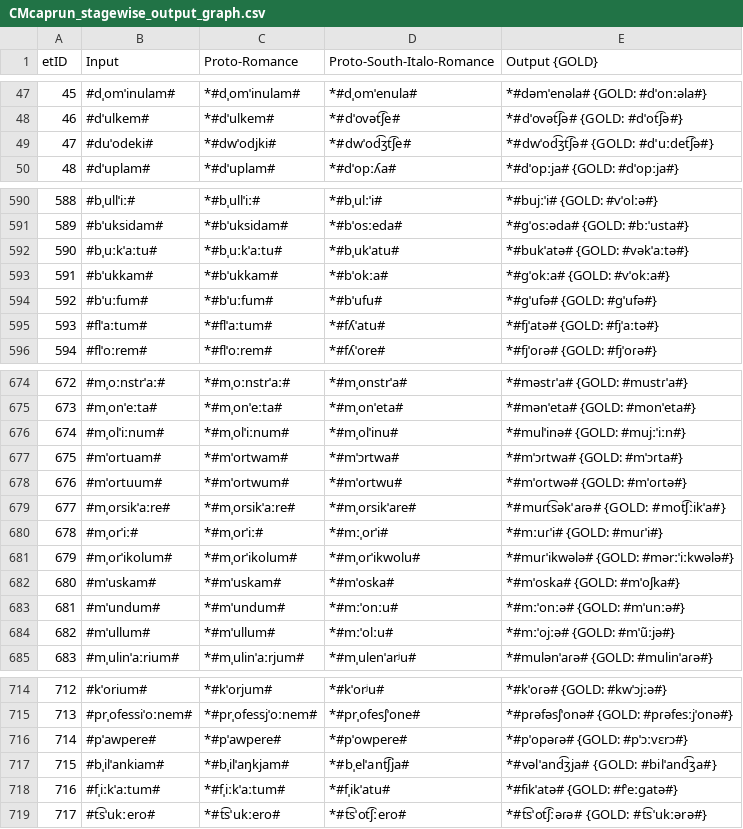
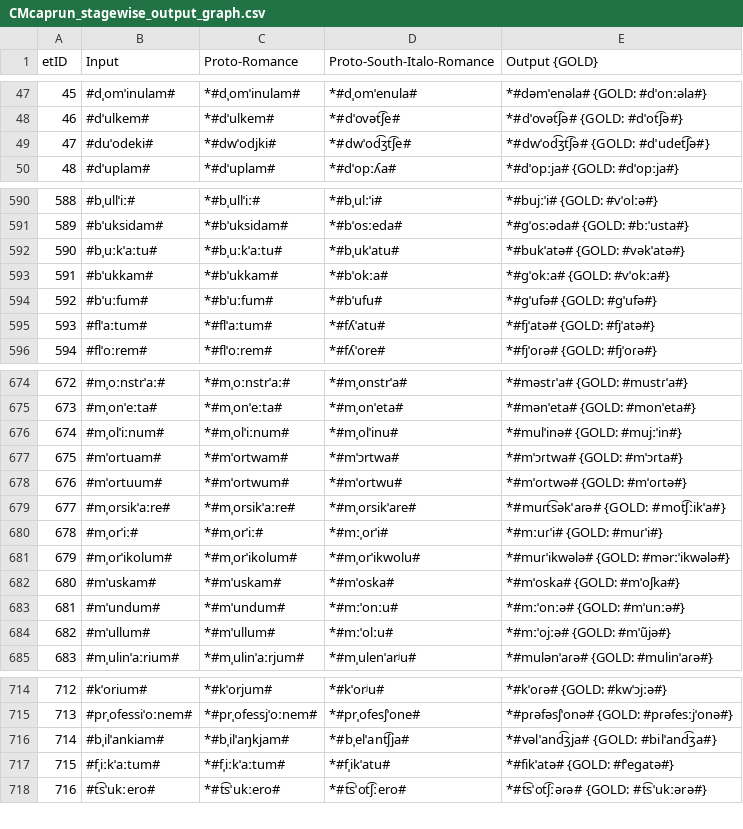
Before and after one commit to phonobank/Proto-phonobank, a CSV file: capestrano-experiment/CMcaprun/CMcaprun_stagewise_output_graph.csv, drawn as a sheet; only a part is shown, gaps mark what is left out; removed rows and columns are numbered as before the commit, all else as after; the diff covers the shown part only; the diff names each change by its address in the sheet, - before the commit and + after, or states it on an @@ line.

```diff
--- a/capestrano-experiment/CMcaprun/CMcaprun_stagewise_output_graph.csv
+++ b/capestrano-experiment/CMcaprun/CMcaprun_stagewise_output_graph.csv
-E49 (Output {GOLD}): *#dwˈod͡ʒt͡ʃə# {GOLD: #dˈuːdet͡ʃə#}
+E49 (Output {GOLD}): *#dwˈod͡ʒt͡ʃə# {GOLD: #dˈudet͡ʃə#}
-E592 (Output {GOLD}): *#bukˈatə# {GOLD: #vəkˈaːtə#}
+E592 (Output {GOLD}): *#bukˈatə# {GOLD: #vəkˈatə#}
-E595 (Output {GOLD}): *#fjˈatə# {GOLD: #fjˈaːtə#}
+E595 (Output {GOLD}): *#fjˈatə# {GOLD: #fjˈatə#}
-E676 (Output {GOLD}): *#mulˈinə# {GOLD: #mujːˈiːn#}
+E676 (Output {GOLD}): *#mulˈinə# {GOLD: #mujːˈin#}
-E681 (Output {GOLD}): *#muɾˈikwələ# {GOLD: #mərːˈiːkwələ#}
+E681 (Output {GOLD}): *#muɾˈikwələ# {GOLD: #mərːˈikwələ#}
-E684 (Output {GOLD}): *#mːˈojːə# {GOLD: #mˈũːjə#}
+E684 (Output {GOLD}): *#mːˈojːə# {GOLD: #mˈũjə#}
-row 716: 714 | #pˈawpere# | *#pˈawpere# | *#pˈowpere# | *#pˈopəɾə# {GOLD: #pˈɔːvɛrɔ#}
@@ column A (etID) renumbered from row 716 down @@
-E717 (Output {GOLD}): *#fikˈatə# {GOLD: #fˈeːɡatə#}
+E717 (Output {GOLD}): *#fikˈatə# {GOLD: #fˈeɡatə#}
```
Also changed, not shown: 10 edited cells elsewhere in this file, capestrano-experiment/CMcaprun/CMcaprun_rulewise_output_graph.csv, capestrano-experiment/CMcaprun/resultEditDistances.csv, 24 other files.
